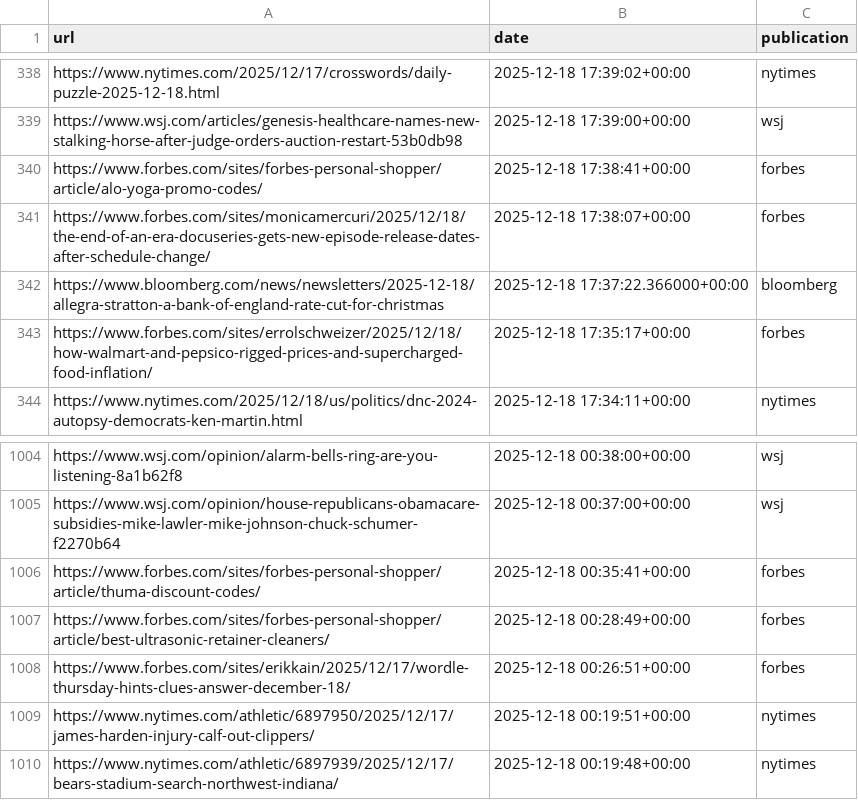
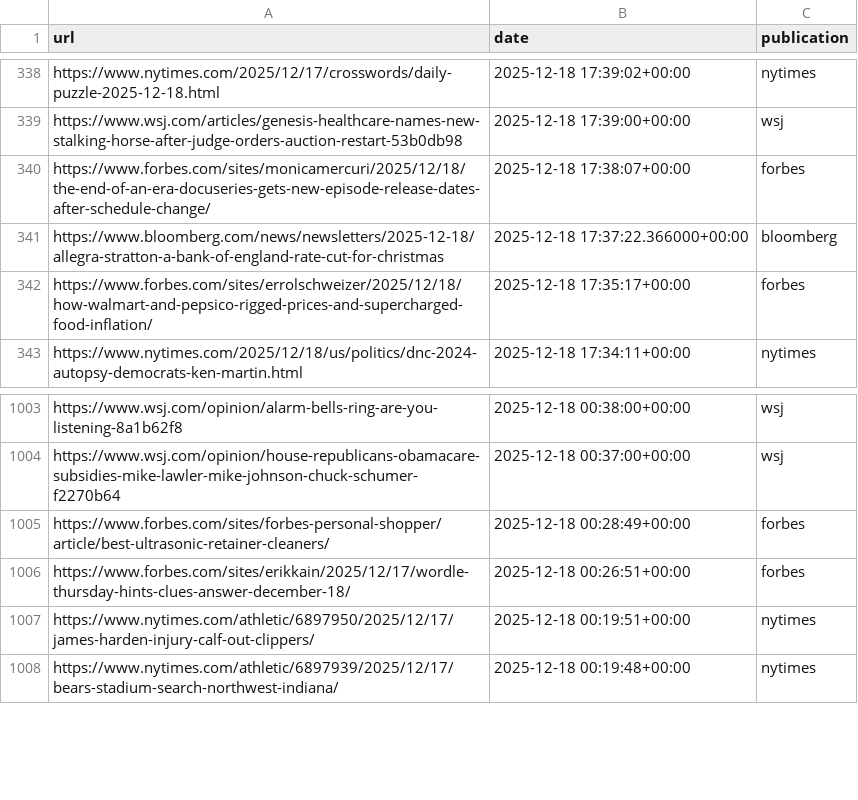
Before and after one commit to seo-detective/sitemap-tracker, a CSV file: data/daily/2025-12-18.csv, drawn as a sheet; only a part is shown, gaps mark what is left out; the diff names each change by its address in the sheet, - before the commit and + after, or states it on an @@ line.

```diff
--- a/data/daily/2025-12-18.csv
+++ b/data/daily/2025-12-18.csv
-row 340: https://www.forbes.com/sites/forbes-personal-shopper/article/alo-yoga-promo-codes/ | 2025-12-18 17:38:41+00:00 | forbes
-row 1006: https://www.forbes.com/sites/forbes-personal-shopper/article/thuma-discount-codes/ | 2025-12-18 00:35:41+00:00 | forbes
```
Also changed, not shown: data/daily/2025-12-21.csv, 5 other files.
